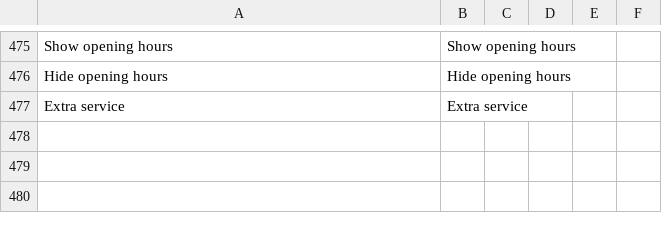
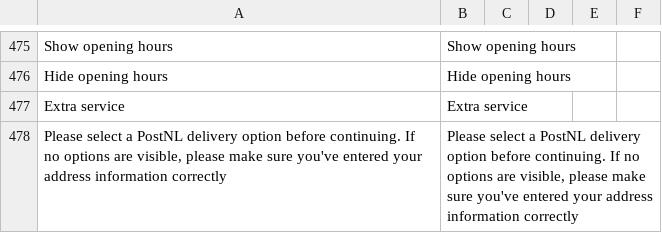
Before and after one commit to postnl/postnl-magento2, a CSV file: i18n/en_US.csv, drawn as a sheet; only a part is shown, gaps mark what is left out; the diff names each change by its address in the sheet, - before the commit and + after, or states it on an @@ line.

Commit message:
Added translations for deliveryoption validation

```diff
--- a/i18n/en_US.csv
+++ b/i18n/en_US.csv
+row 478: Please select a PostNL delivery option before continuing. If no options are visible, please make sure you've entered your address information correctly | Please select a PostNL delivery option before continuing. If no options are visible, please make sure you've entered your address information correctly
```
Also changed, not shown: i18n/nl_NL.csv.
